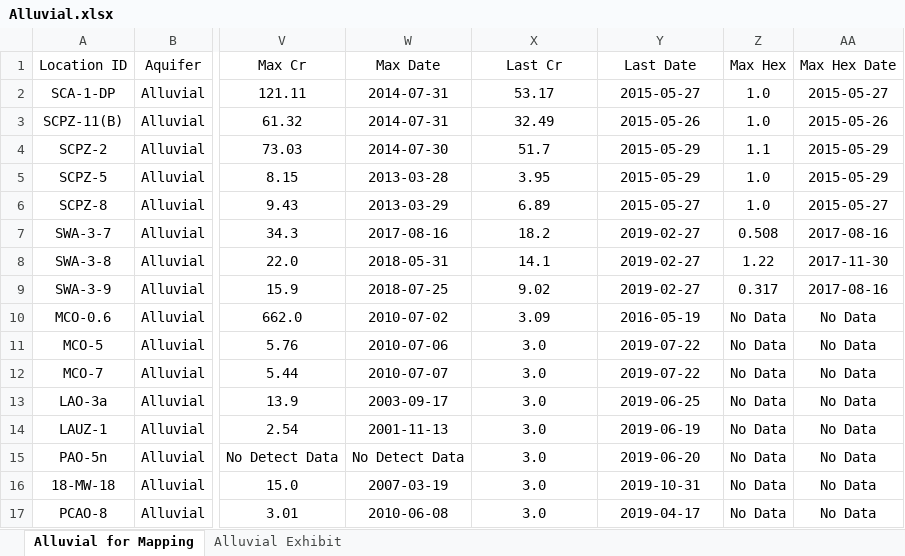
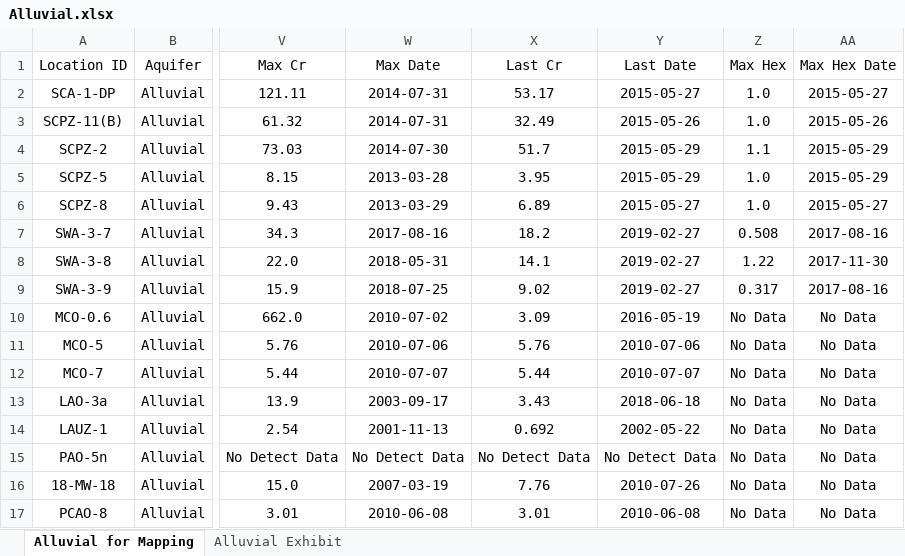
Before and after one commit to caseygierke/770-Cr-Locations, an Excel workbook: Tables/Alluvial.xlsx, sheet Alluvial for Mapping, drawn as a sheet; only a part is shown, gaps mark what is left out; values as stored, in another font and other column widths than the file's, no borders; the diff names each change by its address in the sheet, - before the commit and + after, or states it on an @@ line.

```diff
--- a/Tables/Alluvial.xlsx (sheet Alluvial for Mapping)
+++ b/Tables/Alluvial.xlsx (sheet Alluvial for Mapping)
-X11 (Last Cr): 3.0
+X11 (Last Cr): 5.76
-Y11 (Last Date): 2019-07-22
+Y11 (Last Date): 2010-07-06
-X12 (Last Cr): 3.0
+X12 (Last Cr): 5.44
-Y12 (Last Date): 2019-07-22
+Y12 (Last Date): 2010-07-07
-X13 (Last Cr): 3.0
+X13 (Last Cr): 3.43
-Y13 (Last Date): 2019-06-25
+Y13 (Last Date): 2018-06-18
-X14 (Last Cr): 3.0
+X14 (Last Cr): 0.692
-Y14 (Last Date): 2019-06-19
+Y14 (Last Date): 2002-05-22
-X15 (Last Cr): 3.0
+X15 (Last Cr): No Detect Data
-Y15 (Last Date): 2019-06-20
+Y15 (Last Date): No Detect Data
-X16 (Last Cr): 3.0
+X16 (Last Cr): 7.76
-Y16 (Last Date): 2019-10-31
+Y16 (Last Date): 2010-07-26
-X17 (Last Cr): 3.0
+X17 (Last Cr): 3.01
-Y17 (Last Date): 2019-04-17
+Y17 (Last Date): 2010-06-08
```
Also changed, not shown: Tables/Alluvial- Appendix.xlsx, Tables/Alluvial- Excluded.xlsx, 21 other files.
